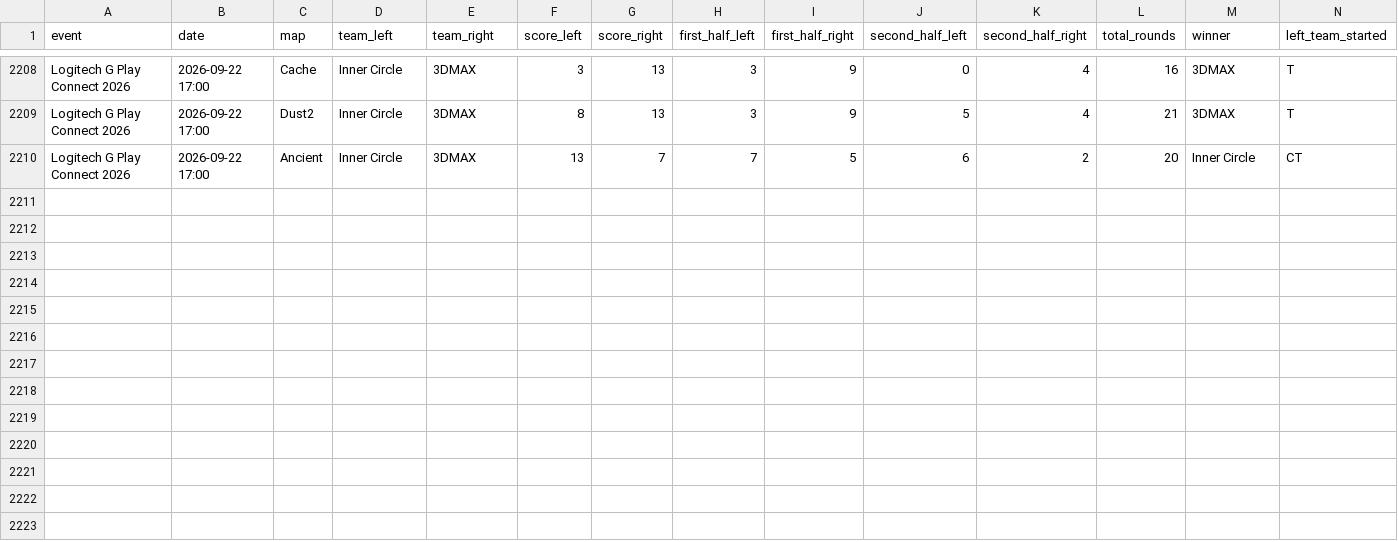
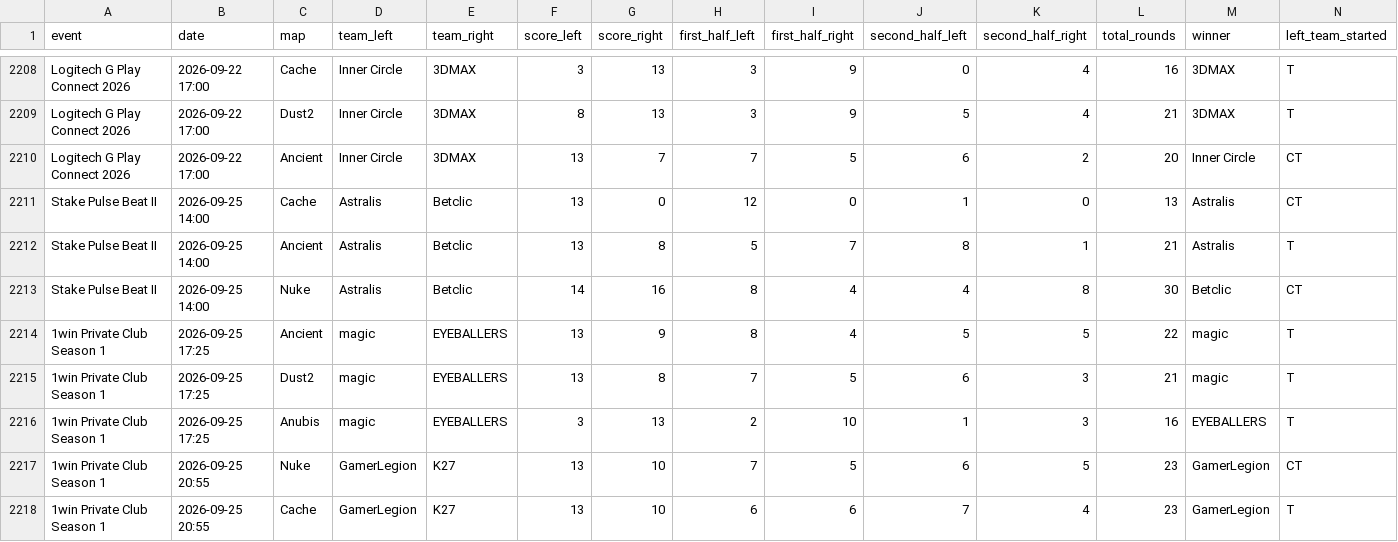
Before and after one commit to StrandedPond/hltv_scraper, a CSV file: hltv_scraper/matches.csv, drawn as a sheet; only a part is shown, gaps mark what is left out; rows hold the shown columns only; the diff names each change by its address in the sheet, - before the commit and + after, or states it on an @@ line.

Commit message:
Automated daily scraper update [skip ci]

```diff
--- a/hltv_scraper/matches.csv
+++ b/hltv_scraper/matches.csv
+row 2211: Stake Pulse Beat II | 2026-09-25 14:00 | Cache | Astralis | Betclic | 13 | 0 | 12 | 0 | 1 | 0 | 13 | Astralis | CT
+row 2212: Stake Pulse Beat II | 2026-09-25 14:00 | Ancient | Astralis | Betclic | 13 | 8 | 5 | 7 | 8 | 1 | 21 | Astralis | T
+row 2213: Stake Pulse Beat II | 2026-09-25 14:00 | Nuke | Astralis | Betclic | 14 | 16 | 8 | 4 | 4 | 8 | 30 | Betclic | CT
+row 2214: 1win Private Club Season 1 | 2026-09-25 17:25 | Ancient | magic | EYEBALLERS | 13 | 9 | 8 | 4 | 5 | 5 | 22 | magic | T
+row 2215: 1win Private Club Season 1 | 2026-09-25 17:25 | Dust2 | magic | EYEBALLERS | 13 | 8 | 7 | 5 | 6 | 3 | 21 | magic | T
+row 2216: 1win Private Club Season 1 | 2026-09-25 17:25 | Anubis | magic | EYEBALLERS | 3 | 13 | 2 | 10 | 1 | 3 | 16 | EYEBALLERS | T
+row 2217: 1win Private Club Season 1 | 2026-09-25 20:55 | Nuke | GamerLegion | K27 | 13 | 10 | 7 | 5 | 6 | 5 | 23 | GamerLegion | CT
+row 2218: 1win Private Club Season 1 | 2026-09-25 20:55 | Cache | GamerLegion | K27 | 13 | 10 | 6 | 6 | 7 | 4 | 23 | GamerLegion | T
```
Also changed, not shown: 2 other files.
